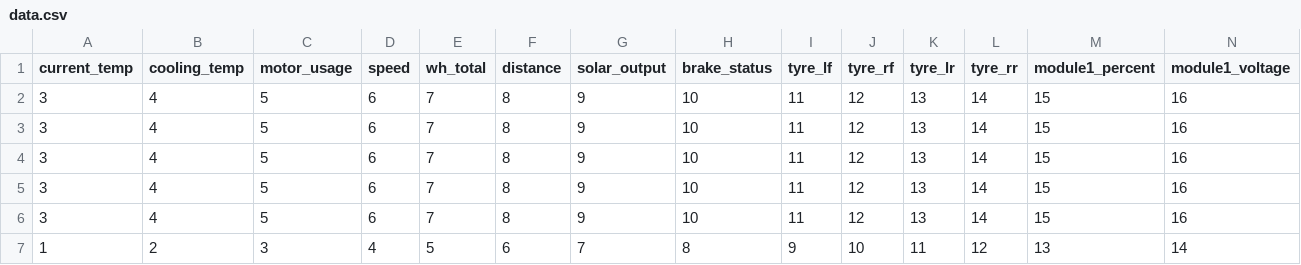
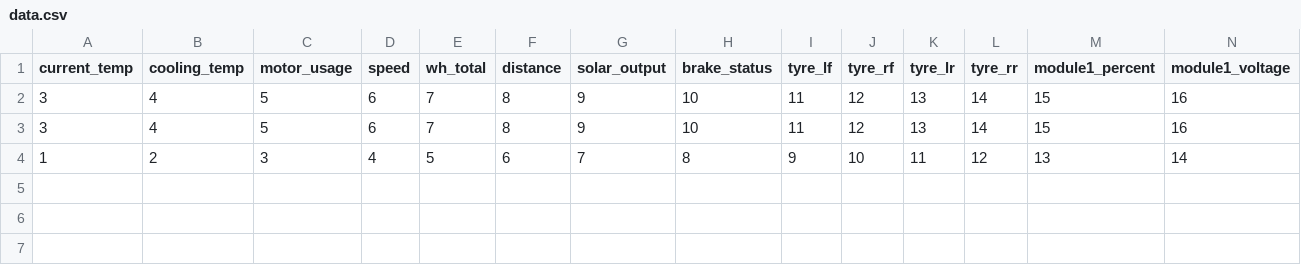
Before and after one commit to shikoubox/ROAST, a CSV file: Parts/dashboard_2025/data/data.csv, drawn as a sheet; only a part is shown; rows hold the shown columns only; the diff names each change by its address in the sheet, - before the commit and + after, or states it on an @@ line.

```diff
--- a/Parts/dashboard_2025/data/data.csv
+++ b/Parts/dashboard_2025/data/data.csv
-row 4: 3 | 4 | 5 | 6 | 7 | 8 | 9 | 10 | 11 | 12 | 13 | 14 | 15 | 16
-row 5: 3 | 4 | 5 | 6 | 7 | 8 | 9 | 10 | 11 | 12 | 13 | 14 | 15 | 16
-row 6: 3 | 4 | 5 | 6 | 7 | 8 | 9 | 10 | 11 | 12 | 13 | 14 | 15 | 16
```
Also changed, not shown: 1 other file.
